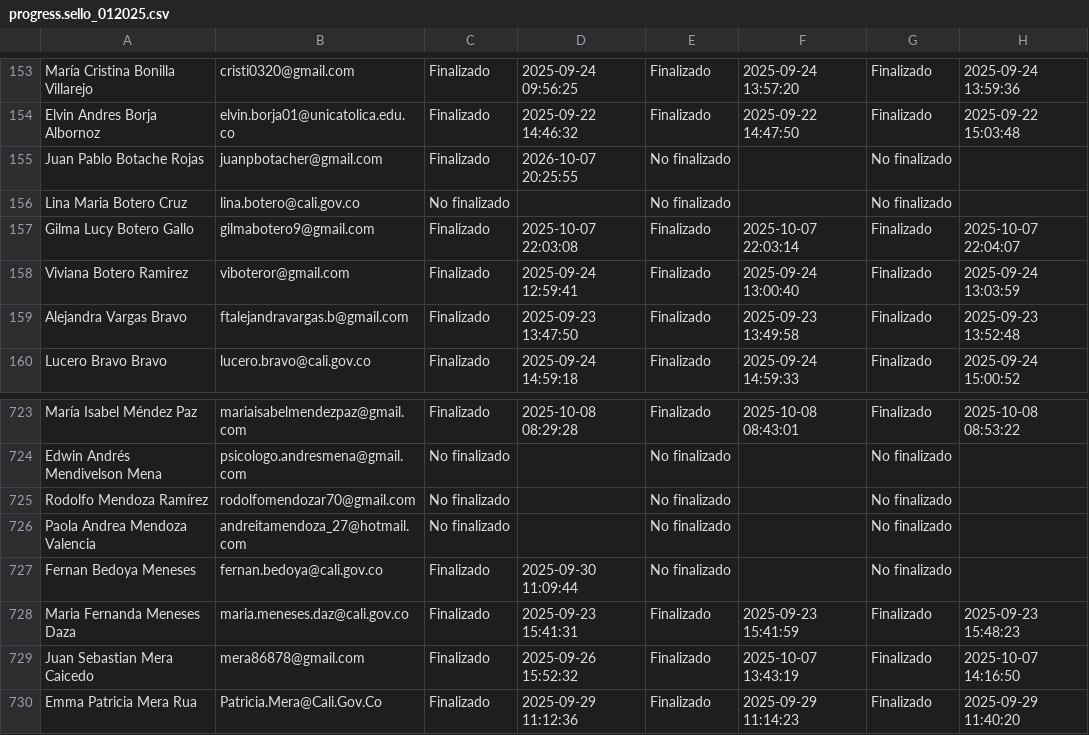
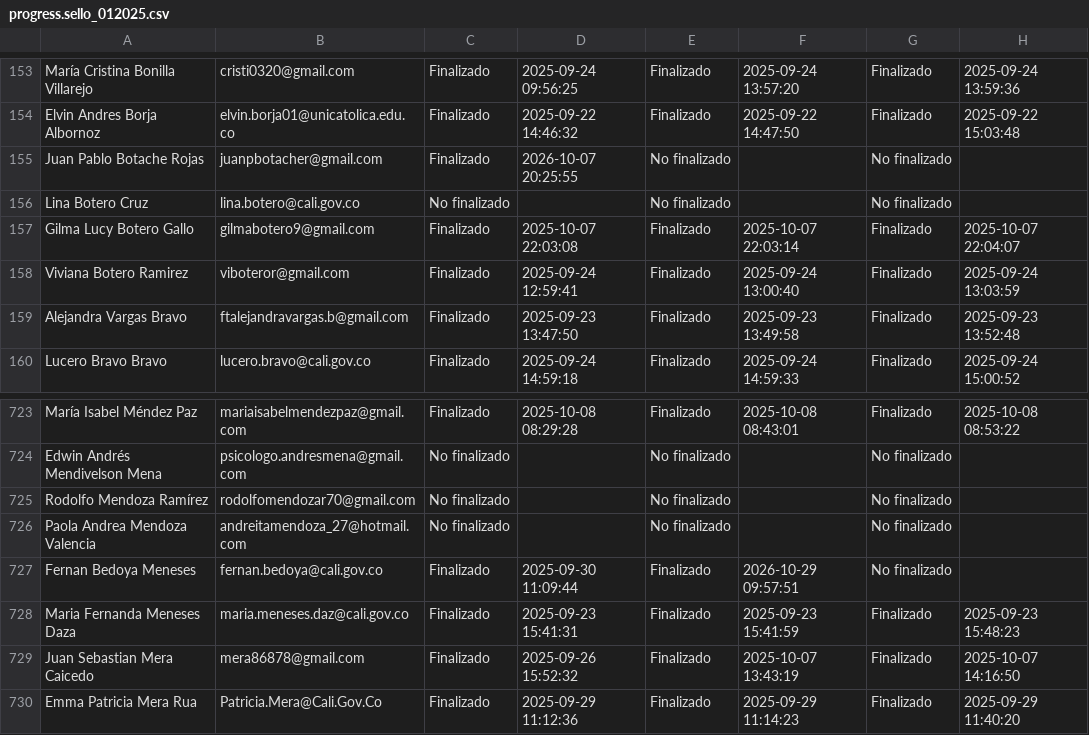
Before and after one commit to SecSaludCali/Tesis_Moodle, a CSV file: descargas_moodle/progress.sello_012025.csv, drawn as a sheet; only a part is shown, gaps mark what is left out; the diff names each change by its address in the sheet, - before the commit and + after, or states it on an @@ line.

```diff
--- a/descargas_moodle/progress.sello_012025.csv
+++ b/descargas_moodle/progress.sello_012025.csv
-A156: Lina Maria Botero Cruz
+A156: Lina Botero Cruz
-E727: No finalizado
+E727: Finalizado
-F727: (empty)
+F727: 2026-10-29 09:57:51
```
Also changed, not shown: descargas_moodle/progress.prevencion_012026.csv, descargas_moodle/progress.rpmsa_022026.csv, 8 other files.
